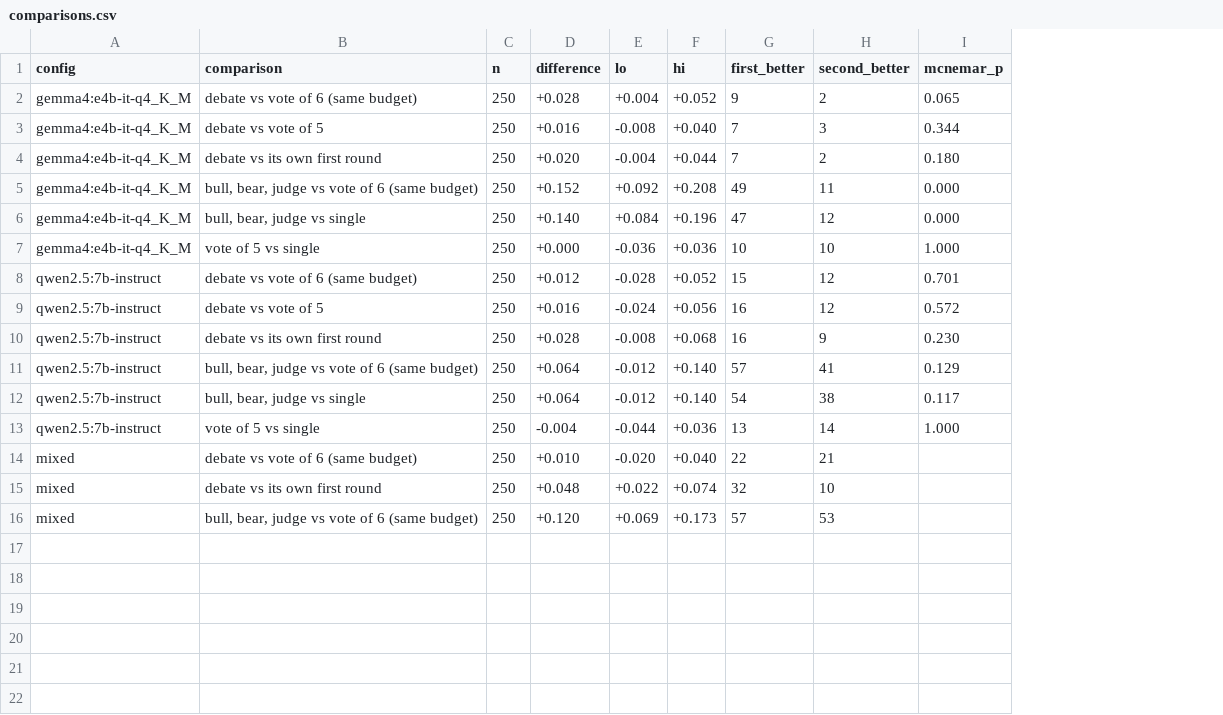
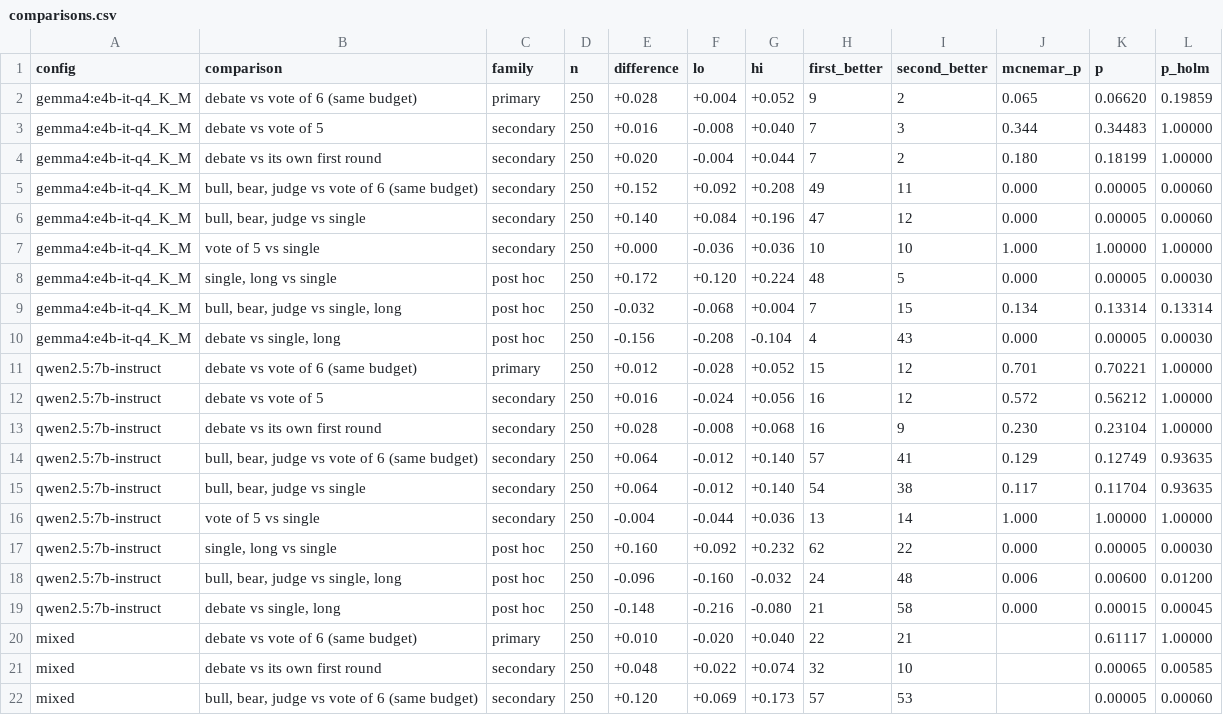
Before and after one commit to mal0ware/agon, a CSV file: results/comparisons.csv, drawn as a sheet; the diff names each change by its address in the sheet, - before the commit and + after, or states it on an @@ line.

Commit message:
Results with the long-answer control; permutation p-values and Holm adjustment in the comparison table

```diff
--- a/results/comparisons.csv
+++ b/results/comparisons.csv
+column C (family), rows 2-7: primary | secondary | secondary | secondary | secondary | secondary; rows 11-16: primary | secondary | secondary | secondary | secondary | secondary; rows 20-22: primary | secondary | secondary
+column K (p), rows 2-7: 0.06620 | 0.34483 | 0.18199 | 0.00005 | 0.00005 | 1.00000; rows 11-16: 0.70221 | 0.56212 | 0.23104 | 0.12749 | 0.11704 | 1.00000; rows 20-22: 0.61117 | 0.00065 | 0.00005
+column L (p_holm), rows 2-7: 0.19859 | 1.00000 | 1.00000 | 0.00060 | 0.00060 | 1.00000; rows 11-16: 1.00000 | 1.00000 | 1.00000 | 0.93635 | 0.93635 | 1.00000; rows 20-22: 1.00000 | 0.00585 | 0.00060
+row 8: gemma4:e4b-it-q4_K_M | single, long vs single | post hoc | 250 | +0.172 | +0.120 | +0.224 | 48 | 5 | 0.000 | 0.00005 | 0.00030
+row 9: gemma4:e4b-it-q4_K_M | bull, bear, judge vs single, long | post hoc | 250 | -0.032 | -0.068 | +0.004 | 7 | 15 | 0.134 | 0.13314 | 0.13314
+row 10: gemma4:e4b-it-q4_K_M | debate vs single, long | post hoc | 250 | -0.156 | -0.208 | -0.104 | 4 | 43 | 0.000 | 0.00005 | 0.00030
+row 17: qwen2.5:7b-instruct | single, long vs single | post hoc | 250 | +0.160 | +0.092 | +0.232 | 62 | 22 | 0.000 | 0.00005 | 0.00030
+row 18: qwen2.5:7b-instruct | bull, bear, judge vs single, long | post hoc | 250 | -0.096 | -0.160 | -0.032 | 24 | 48 | 0.006 | 0.00600 | 0.01200
+row 19: qwen2.5:7b-instruct | debate vs single, long | post hoc | 250 | -0.148 | -0.216 | -0.080 | 21 | 58 | 0.000 | 0.00015 | 0.00045
```
Also changed, not shown: results/by_template.csv, results/summary.csv, 12 other files.
